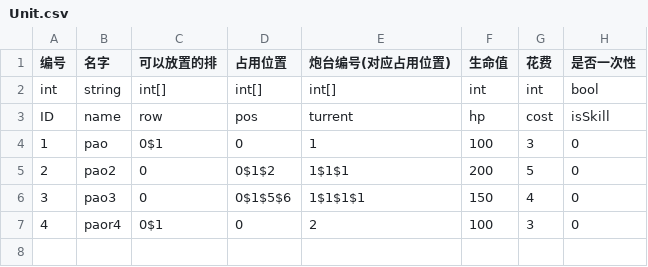
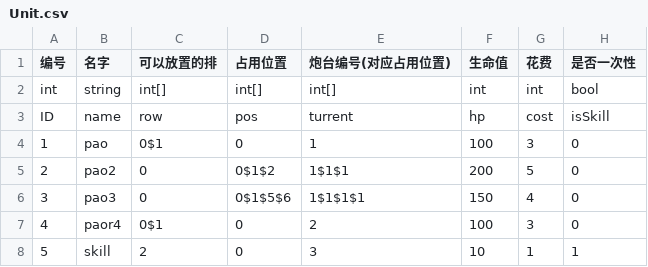
Before and after one commit to ludidilu/Turrent, a CSV file: Turrent_data/csv/Unit.csv, drawn as a sheet.

```diff
--- a/Turrent_data/csv/Unit.csv
+++ b/Turrent_data/csv/Unit.csv
@@ -7 +7,2 @@ ID,name,row,pos,turrent,hp,cost,isSkill
 4,paor4,0$1,0,2,100,3,0
+5,skill,2,0,3,10,1,1
```
Also changed, not shown: Turrent_data/csv/Turrent.csv, 2 other files.
